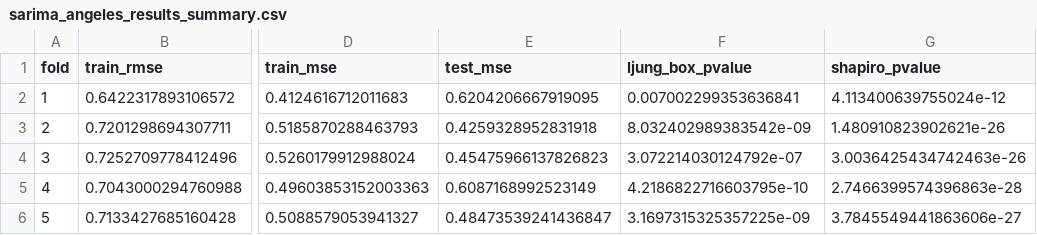
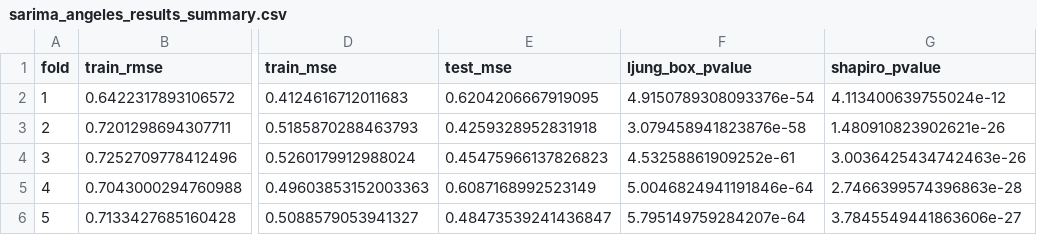
Before and after one commit to marc-wilhelm/zeitreihenanalyse-vorhersage, a CSV file: ergebnisse/angeles/sarima_angeles_results_summary.csv, drawn as a sheet; only a part is shown, gaps mark what is left out; the diff names each change by its address in the sheet, - before the commit and + after, or states it on an @@ line.

Commit message:
fix: ändere lag von Ljung-Box-Test auf 12

```diff
--- a/ergebnisse/angeles/sarima_angeles_results_summary.csv
+++ b/ergebnisse/angeles/sarima_angeles_results_summary.csv
-F2 (ljung_box_pvalue): 0.007002299353636841
+F2 (ljung_box_pvalue): 4.9150789308093376e-54
-F3 (ljung_box_pvalue): 8.032402989383542e-09
+F3 (ljung_box_pvalue): 3.079458941823876e-58
-F4 (ljung_box_pvalue): 3.072214030124792e-07
+F4 (ljung_box_pvalue): 4.53258861909252e-61
-F5 (ljung_box_pvalue): 4.2186822716603795e-10
+F5 (ljung_box_pvalue): 5.0046824941191846e-64
-F6 (ljung_box_pvalue): 3.1697315325357225e-09
+F6 (ljung_box_pvalue): 5.795149759284207e-64
```
Also changed, not shown: 4 other files.
